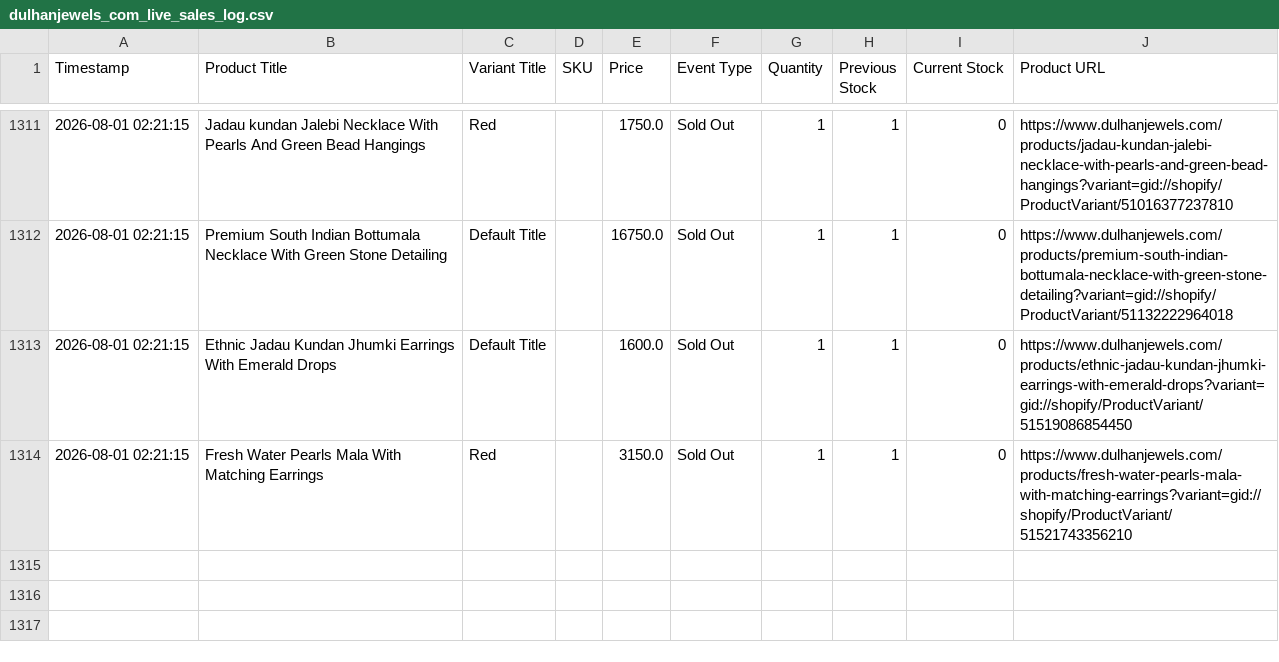
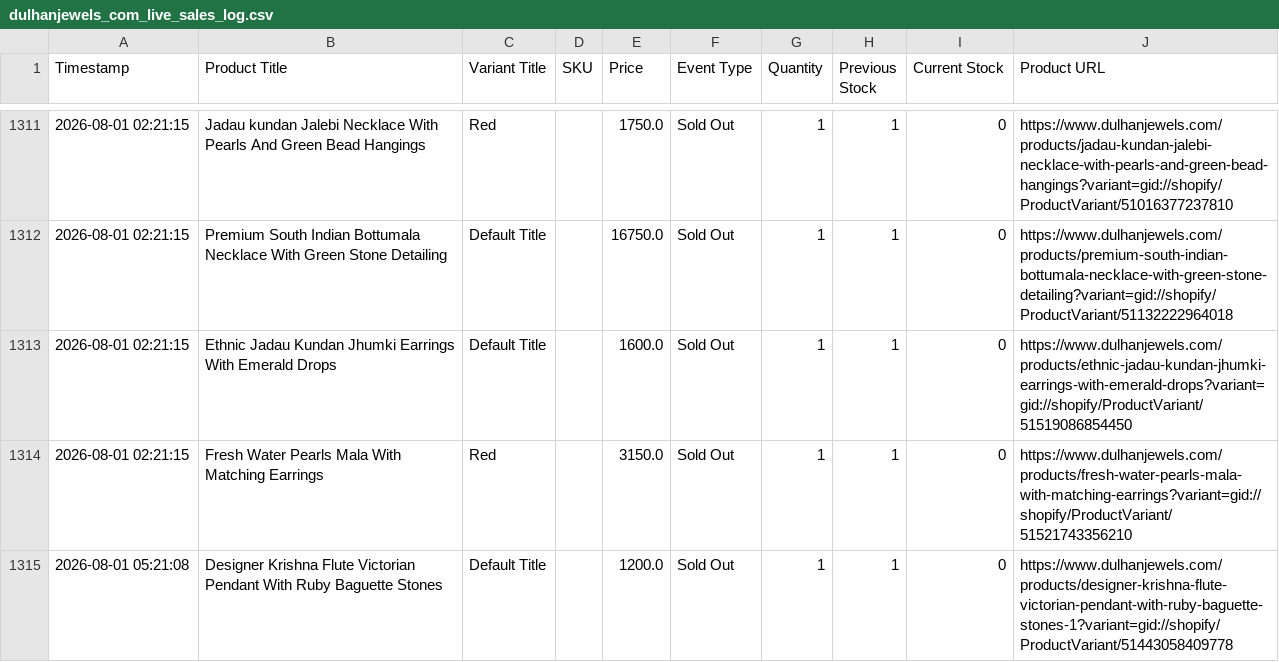
Before and after one commit to ictmentorshipdrive3-boop/Telegram-shopify-inventory-tracker-, a CSV file: dulhanjewels_com_live_sales_log.csv, drawn as a sheet; only a part is shown, gaps mark what is left out; the diff names each change by its address in the sheet, - before the commit and + after, or states it on an @@ line.

```diff
--- a/dulhanjewels_com_live_sales_log.csv
+++ b/dulhanjewels_com_live_sales_log.csv
+row 1315: 2026-08-01 05:21:08 | Designer Krishna Flute Victorian Pendant With Ruby Baguette Stones | Default Title |  | 1200.0 | Sold Out | 1 | 1 | 0 | https://www.dulhanjewels.com/products/designer-krishna-flute-victorian-pendant-with-ruby-baguette-stones-1?variant=gid://shopify/ProductVariant/51443058409778
```
Also changed, not shown: 1 other file.
